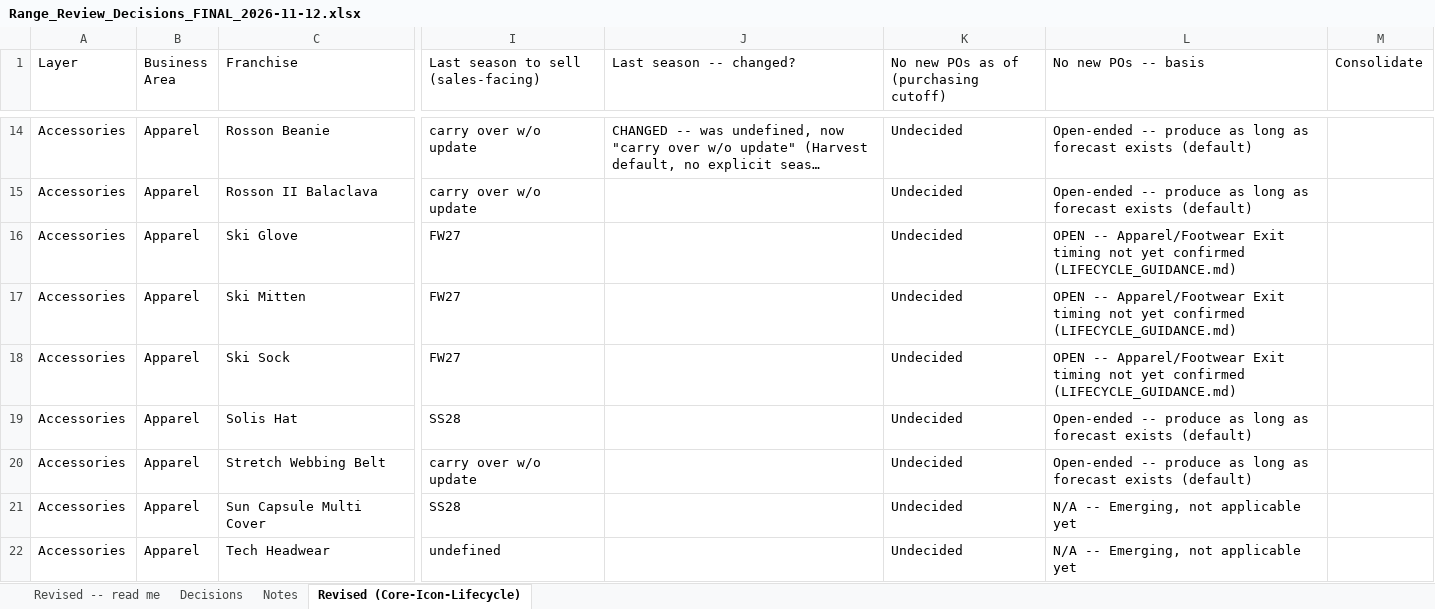
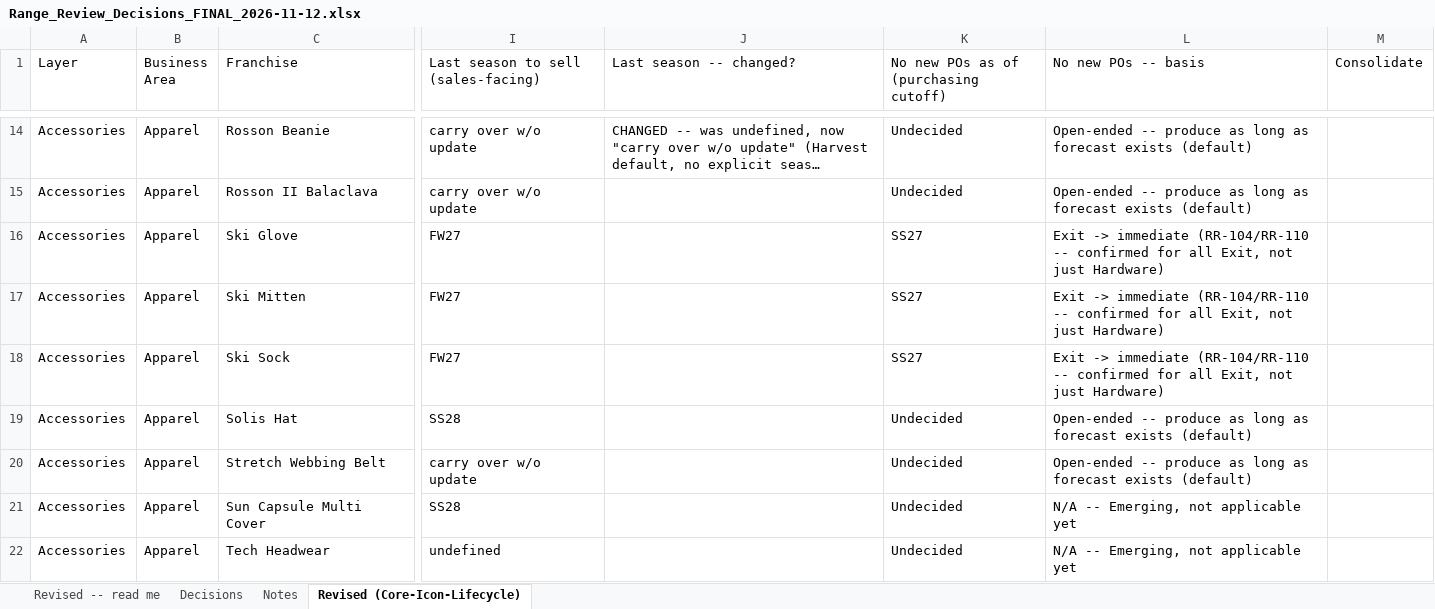
Before and after one commit to surflongboard/project_bob, an Excel workbook: data/range_review/outputs/archive/Range_Review_Decisions_FINAL_2026-11-12.xlsx, sheet Revised (Core-Icon-Lifecycle), drawn as a sheet; only a part is shown, gaps mark what is left out; long unchanged cells end in …; values as stored, in another font and other column widths than the file's, no cell formats; the diff covers the shown part only; the diff names each change by its address in the sheet, - before the commit and + after, or states it on an @@ line.

```diff
--- a/data/range_review/outputs/archive/Range_Review_Decisions_FINAL_2026-11-12.xlsx (sheet Revised (Core-Icon-Lifecycle))
+++ b/data/range_review/outputs/archive/Range_Review_Decisions_FINAL_2026-11-12.xlsx (sheet Revised (Core-Icon-Lifecycle))
-K16:K18: Undecided
+K16:K18: SS27
-L16:L18 (No new POs -- basis): OPEN -- Apparel/Footwear Exit timing not yet confirmed (LIFECYCLE_GUIDANCE.md)
+L16:L18 (No new POs -- basis): Exit -> immediate (RR-104/RR-110 -- confirmed for all Exit, not just Hardware)
```
Also changed, not shown: 82 edited cells elsewhere in this sheet, sheet Revised -- read me, cell formats, 2 other files.
